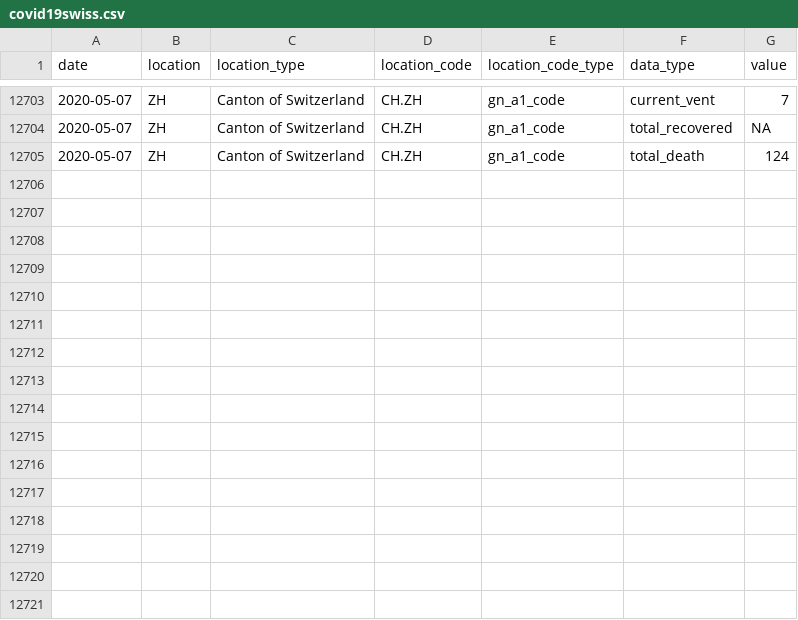
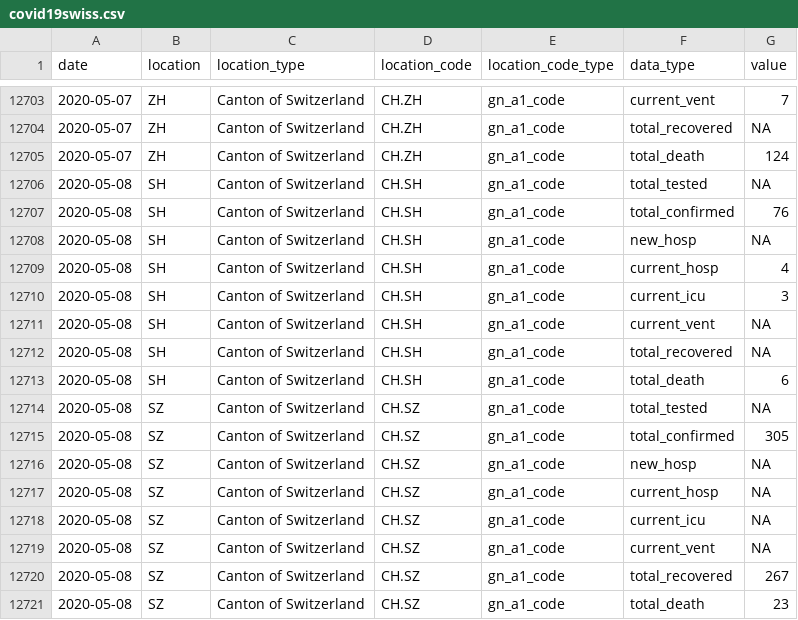
Before and after one commit to Covid19R/covid19swiss, a CSV file: csv/covid19swiss.csv, drawn as a sheet; only a part is shown, gaps mark what is left out; the diff names each change by its address in the sheet, - before the commit and + after, or states it on an @@ line.

Commit message:
Update italy total data

```diff
--- a/csv/covid19swiss.csv
+++ b/csv/covid19swiss.csv
+row 12706: 2020-05-08 | SH | Canton of Switzerland | CH.SH | gn_a1_code | total_tested | NA
+row 12707: 2020-05-08 | SH | Canton of Switzerland | CH.SH | gn_a1_code | total_confirmed | 76
+row 12708: 2020-05-08 | SH | Canton of Switzerland | CH.SH | gn_a1_code | new_hosp | NA
+row 12709: 2020-05-08 | SH | Canton of Switzerland | CH.SH | gn_a1_code | current_hosp | 4
+row 12710: 2020-05-08 | SH | Canton of Switzerland | CH.SH | gn_a1_code | current_icu | 3
+row 12711: 2020-05-08 | SH | Canton of Switzerland | CH.SH | gn_a1_code | current_vent | NA
+row 12712: 2020-05-08 | SH | Canton of Switzerland | CH.SH | gn_a1_code | total_recovered | NA
+row 12713: 2020-05-08 | SH | Canton of Switzerland | CH.SH | gn_a1_code | total_death | 6
+row 12714: 2020-05-08 | SZ | Canton of Switzerland | CH.SZ | gn_a1_code | total_tested | NA
+row 12715: 2020-05-08 | SZ | Canton of Switzerland | CH.SZ | gn_a1_code | total_confirmed | 305
+row 12716: 2020-05-08 | SZ | Canton of Switzerland | CH.SZ | gn_a1_code | new_hosp | NA
+row 12717: 2020-05-08 | SZ | Canton of Switzerland | CH.SZ | gn_a1_code | current_hosp | NA
+row 12718: 2020-05-08 | SZ | Canton of Switzerland | CH.SZ | gn_a1_code | current_icu | NA
+row 12719: 2020-05-08 | SZ | Canton of Switzerland | CH.SZ | gn_a1_code | current_vent | NA
+row 12720: 2020-05-08 | SZ | Canton of Switzerland | CH.SZ | gn_a1_code | total_recovered | 267
+row 12721: 2020-05-08 | SZ | Canton of Switzerland | CH.SZ | gn_a1_code | total_death | 23
```
Also changed, not shown: 1 other file.
